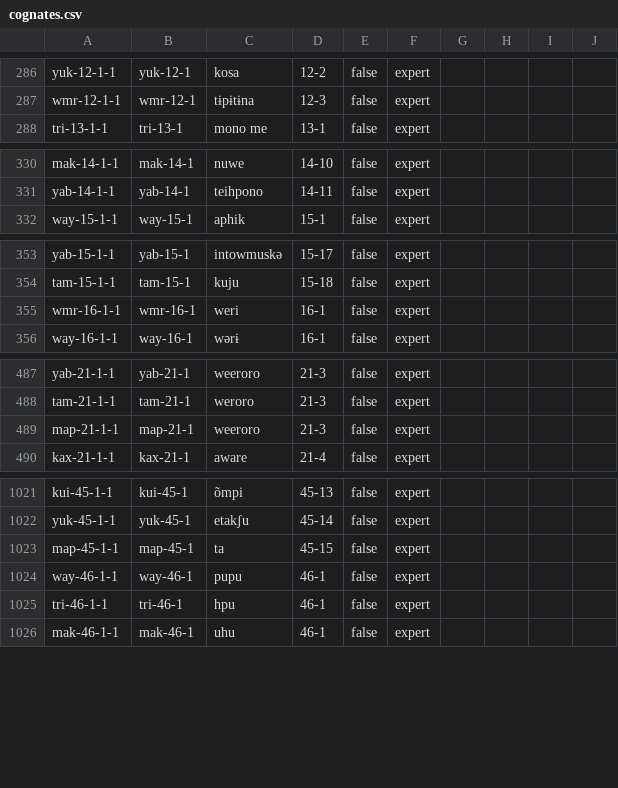
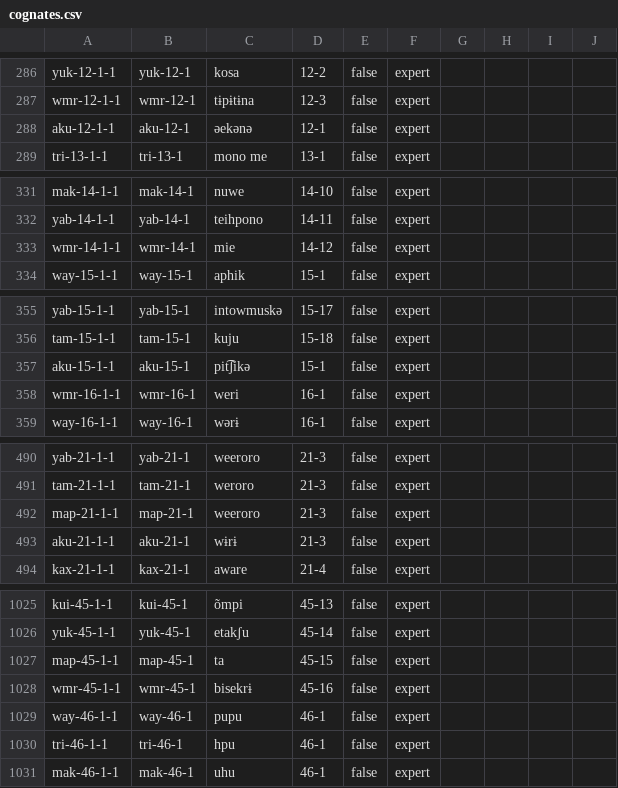
Before and after one commit to cldf-datasets/mattercariban, a CSV file: cldf/cognates.csv, drawn as a sheet; only a part is shown, gaps mark what is left out; the diff covers the shown part only; the diff names each change by its address in the sheet, - before the commit and + after, or states it on an @@ line.

```diff
--- a/cldf/cognates.csv
+++ b/cldf/cognates.csv
+row 288: aku-12-1-1 | aku-12-1 | əekənə | 12-1 | false | expert
+row 333: wmr-14-1-1 | wmr-14-1 | mie | 14-12 | false | expert
+row 357: aku-15-1-1 | aku-15-1 | pit͡ʃikə | 15-1 | false | expert
+row 493: aku-21-1-1 | aku-21-1 | wɨrɨ | 21-3 | false | expert
+row 1028: wmr-45-1-1 | wmr-45-1 | bisekrɨ | 45-16 | false | expert
```
Also changed, not shown: 2 added rows and 8 edited cells elsewhere in this file, cldf/cognatesets.csv, 10 other files.
